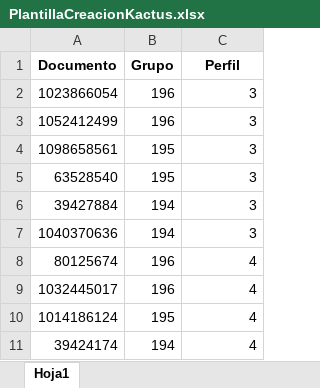
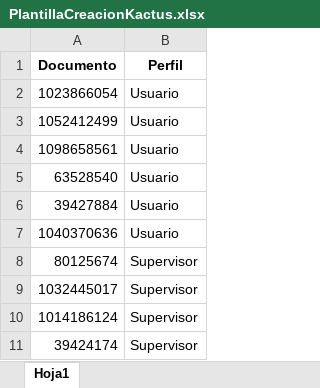
Before and after one commit to duvan918/IS_Kactus_Expenses, an Excel workbook: Template/PlantillaCreacionKactus.xlsx, sheet Hoja1, drawn as a sheet; values as stored, in another font and other column widths than the file's, no borders; removed rows and columns are numbered as before the commit, all else as after; the diff names each change by its address in the sheet, - before the commit and + after, or states it on an @@ line.

```diff
--- a/Template/PlantillaCreacionKactus.xlsx (sheet Hoja1)
+++ b/Template/PlantillaCreacionKactus.xlsx (sheet Hoja1)
-column B (Grupo), rows 2-11: 196 | 196 | 195 | 195 | 194 | 194 | 196 | 196 | 195 | 194
-B2:B7 (Perfil): 3
+B2:B7 (Perfil): Usuario
-B8:B11 (Perfil): 4
+B8:B11 (Perfil): Supervisor
```
Also changed, not shown: 5 other files.
